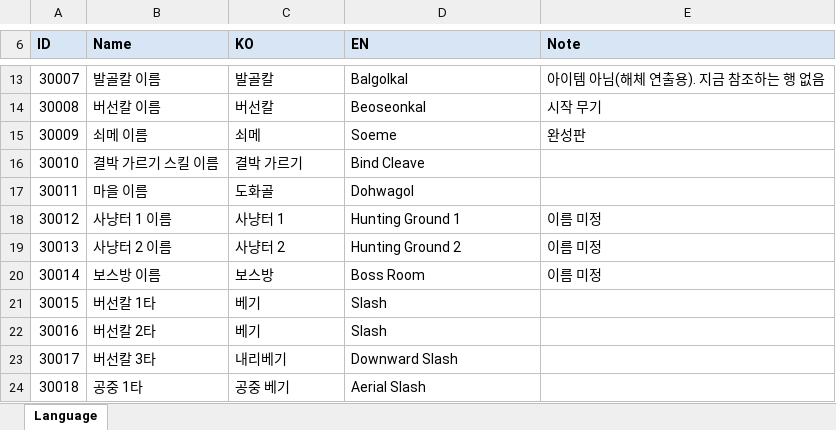
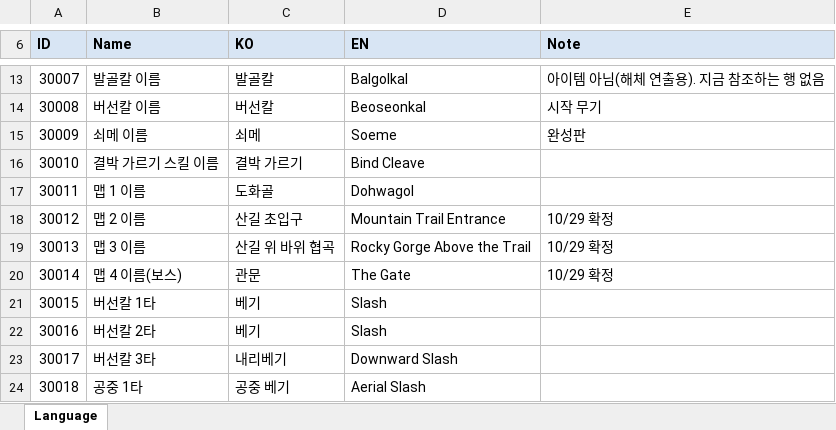
Before and after one commit to hyunho9228-web/DataSheet, an Excel workbook: tables/Language.xlsx, sheet Language, drawn as a sheet; only a part is shown, gaps mark what is left out; values as stored, in another font and other column widths than the file's, no borders; the diff names each change by its address in the sheet, - before the commit and + after, or states it on an @@ line.

```diff
--- a/tables/Language.xlsx (sheet Language)
+++ b/tables/Language.xlsx (sheet Language)
-B17 (Name): 마을 이름
+B17 (Name): 맵 1 이름
-B18 (Name): 사냥터 1 이름
+B18 (Name): 맵 2 이름
-C18 (KO): 사냥터 1
+C18 (KO): 산길 초입구
-D18 (EN): Hunting Ground 1
+D18 (EN): Mountain Trail Entrance
-E18:E20 (Note): 이름 미정
+E18:E20 (Note): 10/29 확정
-B19 (Name): 사냥터 2 이름
+B19 (Name): 맵 3 이름
-C19 (KO): 사냥터 2
+C19 (KO): 산길 위 바위 협곡
-D19 (EN): Hunting Ground 2
+D19 (EN): Rocky Gorge Above the Trail
-B20 (Name): 보스방 이름
+B20 (Name): 맵 4 이름(보스)
-C20 (KO): 보스방
+C20 (KO): 관문
-D20 (EN): Boss Room
+D20 (EN): The Gate
```
Also changed, not shown: 1 other file.
